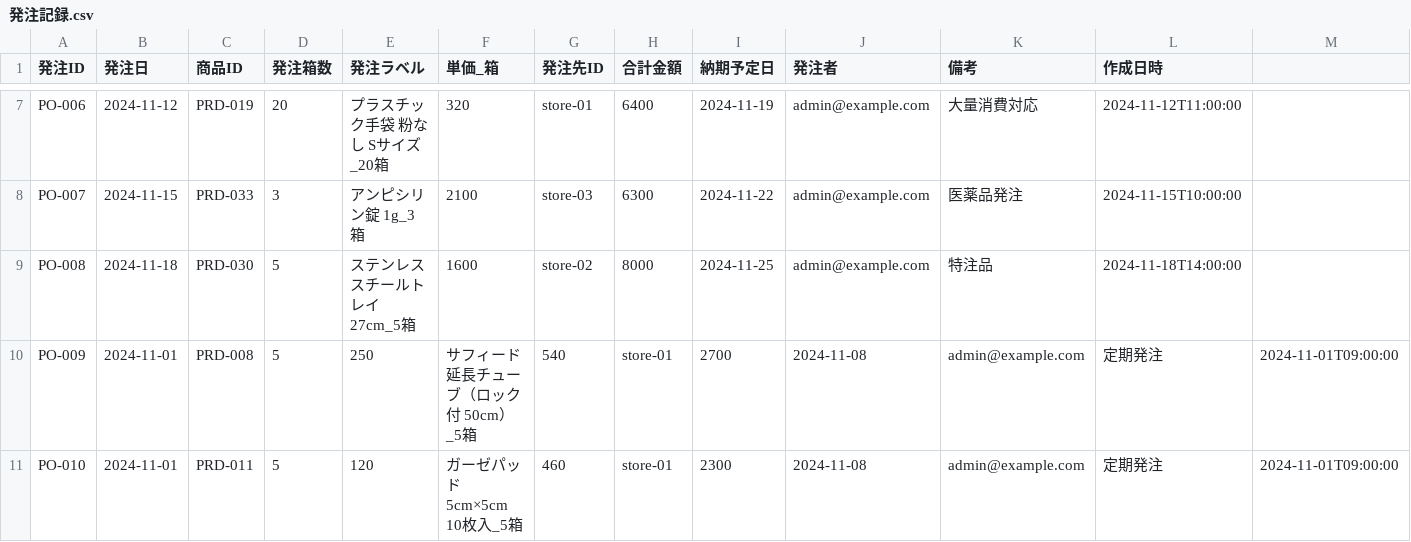
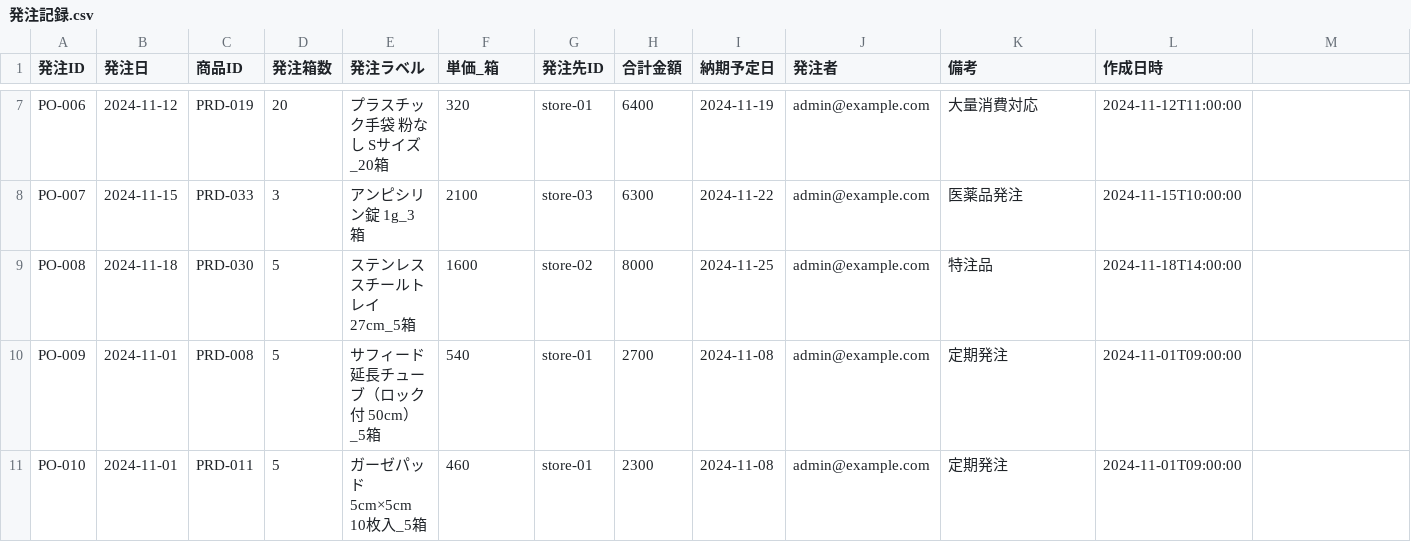
Before and after one commit to KurochanMasayan/sobani-dx, a CSV file: projects/medical-supplies-appsheet/data-model/csv-data/transactions/発注記録.csv, drawn as a sheet; only a part is shown, gaps mark what is left out.

```diff
--- a/projects/medical-supplies-appsheet/data-model/csv-data/transactions/発注記録.csv
+++ b/projects/medical-supplies-appsheet/data-model/csv-data/transactions/発注記録.csv
@@ -9,3 +9,3 @@ PO-007,2024-11-15,PRD-033,3,アンピシリン錠 1g_3箱,2100,store-03,6300,202
 PO-008,2024-11-18,PRD-030,5,ステンレススチールトレイ 27cm_5箱,1600,store-02,8000,2024-11-25,admin@example.com,特注品,2024-11-18T14:00:00
-PO-009,2024-11-01,PRD-008,5,250,サフィード延長チューブ（ロック付 50cm）_5箱,540,store-01,2700,2024-11-08,admin@example.com,定期発注,2024-11-01T09:00:00
-PO-010,2024-11-01,PRD-011,5,120,ガーゼパッド 5cm×5cm 10枚入_5箱,460,store-01,2300,2024-11-08,admin@example.com,定期発注,2024-11-01T09:00:00
+PO-009,2024-11-01,PRD-008,5,サフィード延長チューブ（ロック付 50cm）_5箱,540,store-01,2700,2024-11-08,admin@example.com,定期発注,2024-11-01T09:00:00
+PO-010,2024-11-01,PRD-011,5,ガーゼパッド 5cm×5cm 10枚入_5箱,460,store-01,2300,2024-11-08,admin@example.com,定期発注,2024-11-01T09:00:00
```
Also changed, not shown: projects/medical-supplies-appsheet/data-model/csv-data/masters/施設マスタ.csv, 2 other files.
